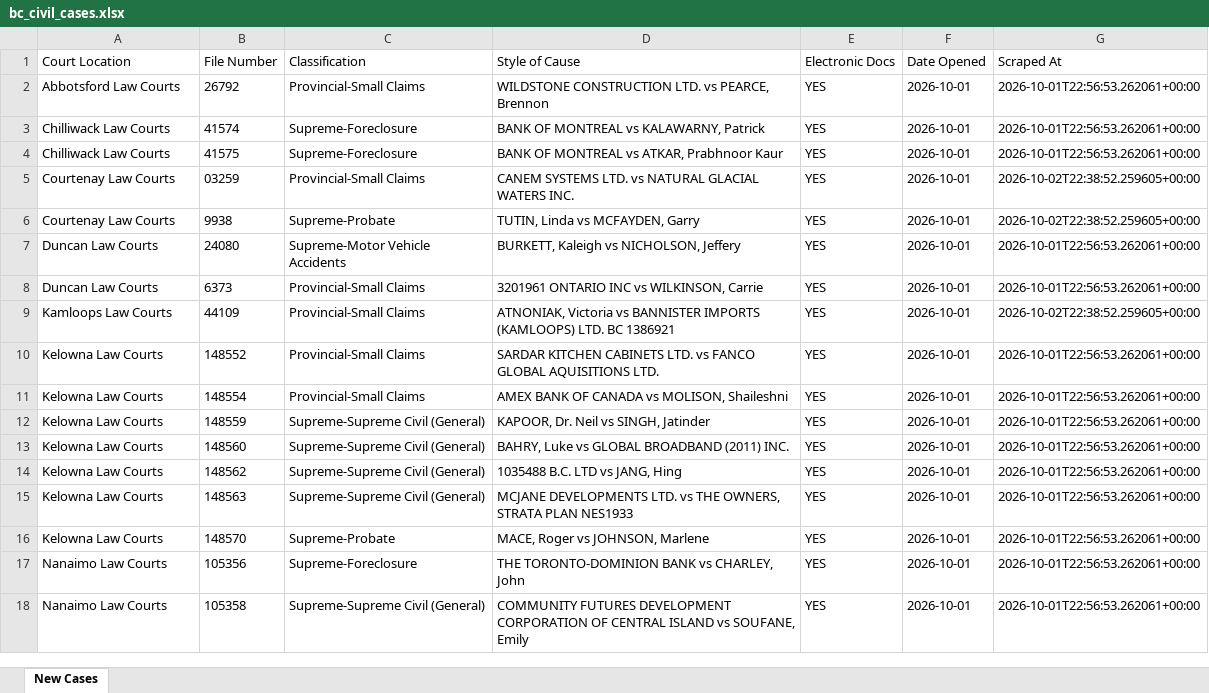
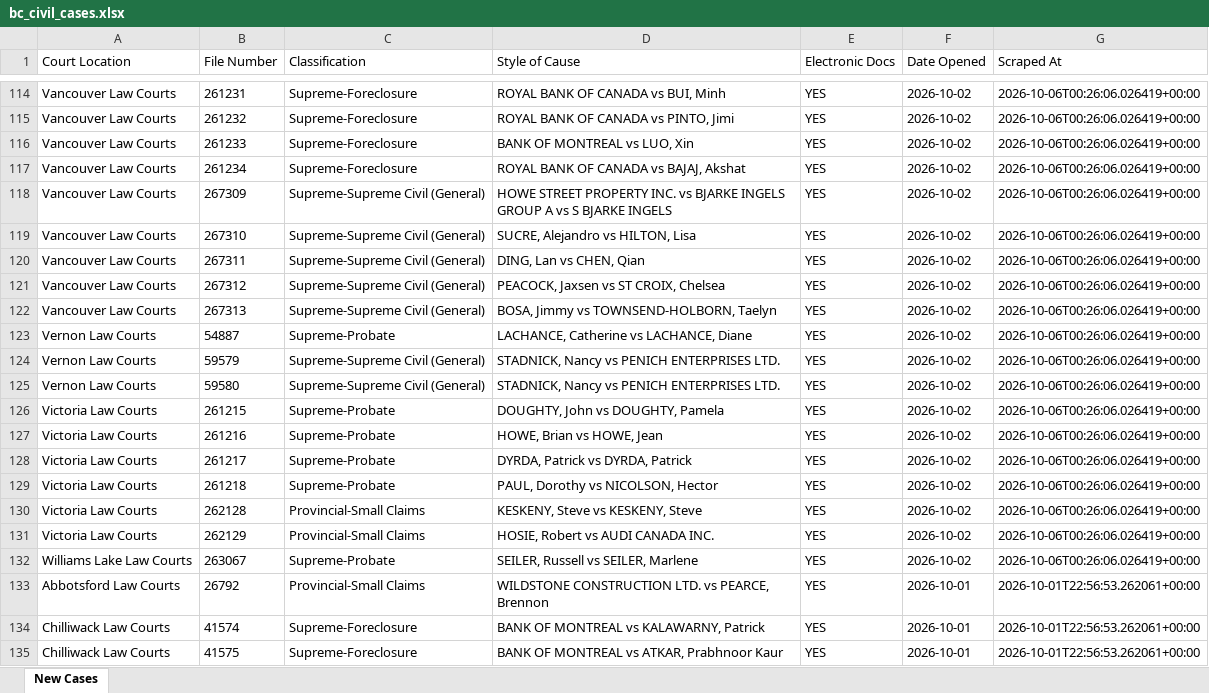
Before and after one commit to J7892/bccivilreport, an Excel workbook: data/bc_civil_cases.xlsx, sheet New Cases, drawn as a sheet; only a part is shown, gaps mark what is left out; the shorter side is filled out with more unchanged rows; values as stored, in another font and other column widths than the file's, no borders; the diff covers the shown part only; the diff names each change by its address in the sheet, - before the commit and + after, or states it on an @@ line.

```diff
--- a/data/bc_civil_cases.xlsx (sheet New Cases)
+++ b/data/bc_civil_cases.xlsx (sheet New Cases)
+row 114: Vancouver Law Courts | 261231 | Supreme-Foreclosure | ROYAL BANK OF CANADA vs BUI, Minh | YES | 2026-10-02 | 2026-10-06T00:26:06.026419+00:00
+row 115: Vancouver Law Courts | 261232 | Supreme-Foreclosure | ROYAL BANK OF CANADA vs PINTO, Jimi | YES | 2026-10-02 | 2026-10-06T00:26:06.026419+00:00
+row 116: Vancouver Law Courts | 261233 | Supreme-Foreclosure | BANK OF MONTREAL vs LUO, Xin | YES | 2026-10-02 | 2026-10-06T00:26:06.026419+00:00
+row 117: Vancouver Law Courts | 261234 | Supreme-Foreclosure | ROYAL BANK OF CANADA vs BAJAJ, Akshat | YES | 2026-10-02 | 2026-10-06T00:26:06.026419+00:00
+row 118: Vancouver Law Courts | 267309 | Supreme-Supreme Civil (General) | HOWE STREET PROPERTY INC. vs BJARKE INGELS GROUP A vs S BJARKE INGELS | YES | 2026-10-02 | 2026-10-06T00:26:06.026419+00:00
+row 119: Vancouver Law Courts | 267310 | Supreme-Supreme Civil (General) | SUCRE, Alejandro vs HILTON, Lisa | YES | 2026-10-02 | 2026-10-06T00:26:06.026419+00:00
+row 120: Vancouver Law Courts | 267311 | Supreme-Supreme Civil (General) | DING, Lan vs CHEN, Qian | YES | 2026-10-02 | 2026-10-06T00:26:06.026419+00:00
+row 121: Vancouver Law Courts | 267312 | Supreme-Supreme Civil (General) | PEACOCK, Jaxsen vs ST CROIX, Chelsea | YES | 2026-10-02 | 2026-10-06T00:26:06.026419+00:00
+row 122: Vancouver Law Courts | 267313 | Supreme-Supreme Civil (General) | BOSA, Jimmy vs TOWNSEND-HOLBORN, Taelyn | YES | 2026-10-02 | 2026-10-06T00:26:06.026419+00:00
+row 123: Vernon Law Courts | 54887 | Supreme-Probate | LACHANCE, Catherine vs LACHANCE, Diane | YES | 2026-10-02 | 2026-10-06T00:26:06.026419+00:00
+row 124: Vernon Law Courts | 59579 | Supreme-Supreme Civil (General) | STADNICK, Nancy vs PENICH ENTERPRISES LTD. | YES | 2026-10-02 | 2026-10-06T00:26:06.026419+00:00
+row 125: Vernon Law Courts | 59580 | Supreme-Supreme Civil (General) | STADNICK, Nancy vs PENICH ENTERPRISES LTD. | YES | 2026-10-02 | 2026-10-06T00:26:06.026419+00:00
+row 126: Victoria Law Courts | 261215 | Supreme-Probate | DOUGHTY, John vs DOUGHTY, Pamela | YES | 2026-10-02 | 2026-10-06T00:26:06.026419+00:00
+row 127: Victoria Law Courts | 261216 | Supreme-Probate | HOWE, Brian vs HOWE, Jean | YES | 2026-10-02 | 2026-10-06T00:26:06.026419+00:00
+row 128: Victoria Law Courts | 261217 | Supreme-Probate | DYRDA, Patrick vs DYRDA, Patrick | YES | 2026-10-02 | 2026-10-06T00:26:06.026419+00:00
+row 129: Victoria Law Courts | 261218 | Supreme-Probate | PAUL, Dorothy vs NICOLSON, Hector | YES | 2026-10-02 | 2026-10-06T00:26:06.026419+00:00
+row 130: Victoria Law Courts | 262128 | Provincial-Small Claims | KESKENY, Steve vs KESKENY, Steve | YES | 2026-10-02 | 2026-10-06T00:26:06.026419+00:00
+row 131: Victoria Law Courts | 262129 | Provincial-Small Claims | HOSIE, Robert vs AUDI CANADA INC. | YES | 2026-10-02 | 2026-10-06T00:26:06.026419+00:00
+row 132: Williams Lake Law Courts | 263067 | Supreme-Probate | SEILER, Russell vs SEILER, Marlene | YES | 2026-10-02 | 2026-10-06T00:26:06.026419+00:00
```
Also changed, not shown: 153 added rows elsewhere in this sheet, 4 other files.
